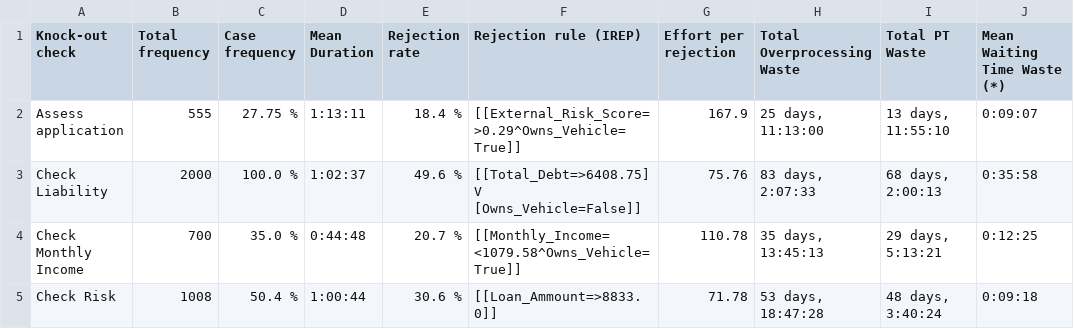
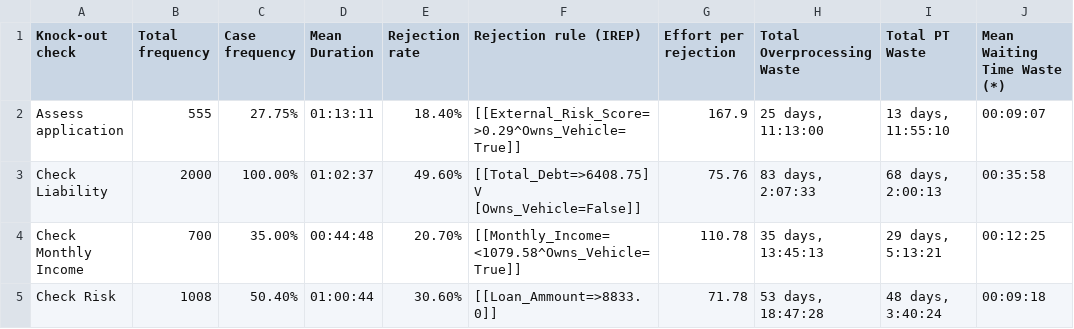
Before and after one commit to AutomatedProcessImprovement/knockouts-optimization, a CSV file: knockout_ios/outputs/synthetic_example.csv, drawn as a sheet.

Commit message:
omit case grouping for metric test - tests passing

```diff
--- a/knockout_ios/outputs/synthetic_example.csv
+++ b/knockout_ios/outputs/synthetic_example.csv
@@ -1,5 +1,5 @@
 Knock-out check,Total frequency,Case frequency,Mean Duration,Rejection rate,Rejection rule (IREP),Effort per rejection,Total Overprocessing Waste,Total PT Waste,Mean Waiting Time Waste (*)
-Assess application,555,27.75 %,1:13:11,18.4 %,[[External_Risk_Score=>0.29^Owns_Vehicle=True]],167.9,"25 days, 11:13:00","13 days, 11:55:10",0:09:07
-Check Liability,2000,100.0 %,1:02:37,49.6 %,[[Total_Debt=>6408.75] V [Owns_Vehicle=False]],75.76,"83 days, 2:07:33","68 days, 2:00:13",0:35:58
-Check Monthly Income,700,35.0 %,0:44:48,20.7 %,[[Monthly_Income=<1079.58^Owns_Vehicle=True]],110.78,"35 days, 13:45:13","29 days, 5:13:21",0:12:25
-Check Risk,1008,50.4 %,1:00:44,30.6 %,[[Loan_Ammount=>8833.0]],71.78,"53 days, 18:47:28","48 days, 3:40:24",0:09:18
+Assess application,555,27.75%,01:13:11,18.40%,[[External_Risk_Score=>0.29^Owns_Vehicle=True]],167.9,"25 days, 11:13:00","13 days, 11:55:10",00:09:07
+Check Liability,2000,100.00%,01:02:37,49.60%,[[Total_Debt=>6408.75] V [Owns_Vehicle=False]],75.76,"83 days, 2:07:33","68 days, 2:00:13",00:35:58
+Check Monthly Income,700,35.00%,00:44:48,20.70%,[[Monthly_Income=<1079.58^Owns_Vehicle=True]],110.78,"35 days, 13:45:13","29 days, 5:13:21",00:12:25
+Check Risk,1008,50.40%,01:00:44,30.60%,[[Loan_Ammount=>8833.0]],71.78,"53 days, 18:47:28","48 days, 3:40:24",00:09:18
```
Also changed, not shown: 3 other files.
